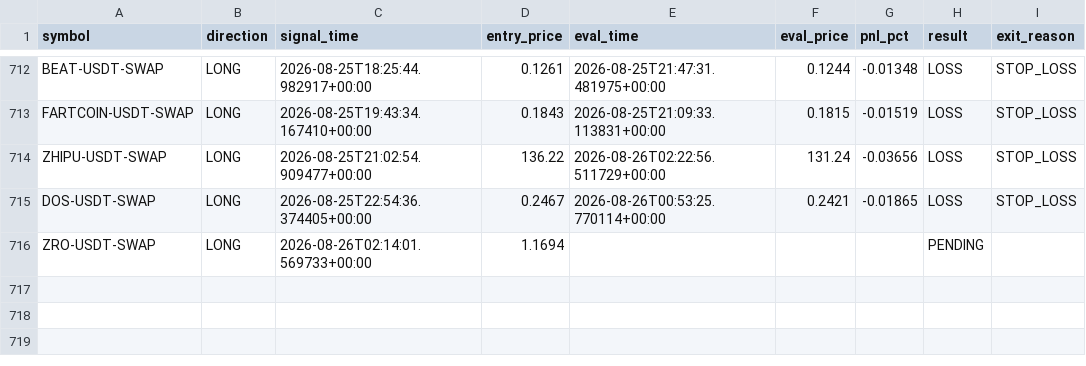
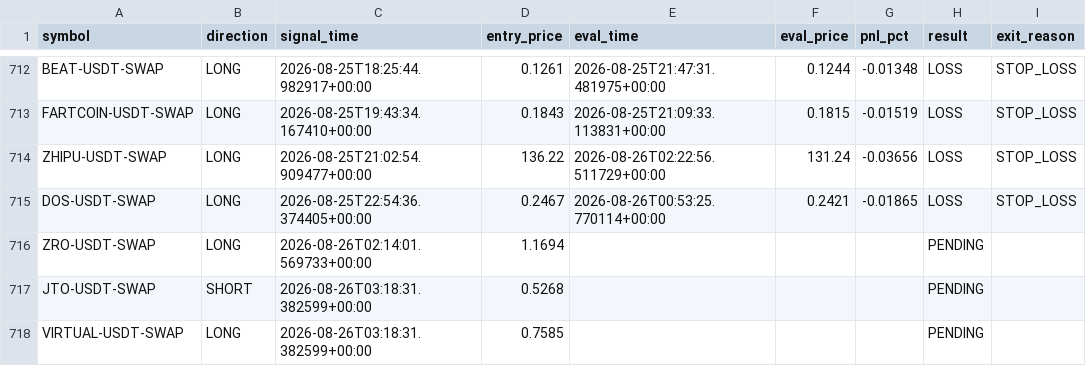
Before and after one commit to ksemehmet5-afk/altcoin-monitor-, a CSV file: monitor_state/signals_log.csv, drawn as a sheet; only a part is shown, gaps mark what is left out; the diff names each change by its address in the sheet, - before the commit and + after, or states it on an @@ line.

```diff
--- a/monitor_state/signals_log.csv
+++ b/monitor_state/signals_log.csv
+row 717: JTO-USDT-SWAP | SHORT | 2026-08-26T03:18:31.382599+00:00 | 0.5268 |  |  |  | PENDING
+row 718: VIRTUAL-USDT-SWAP | LONG | 2026-08-26T03:18:31.382599+00:00 | 0.7585 |  |  |  | PENDING
```
Also changed, not shown: 3 other files.
